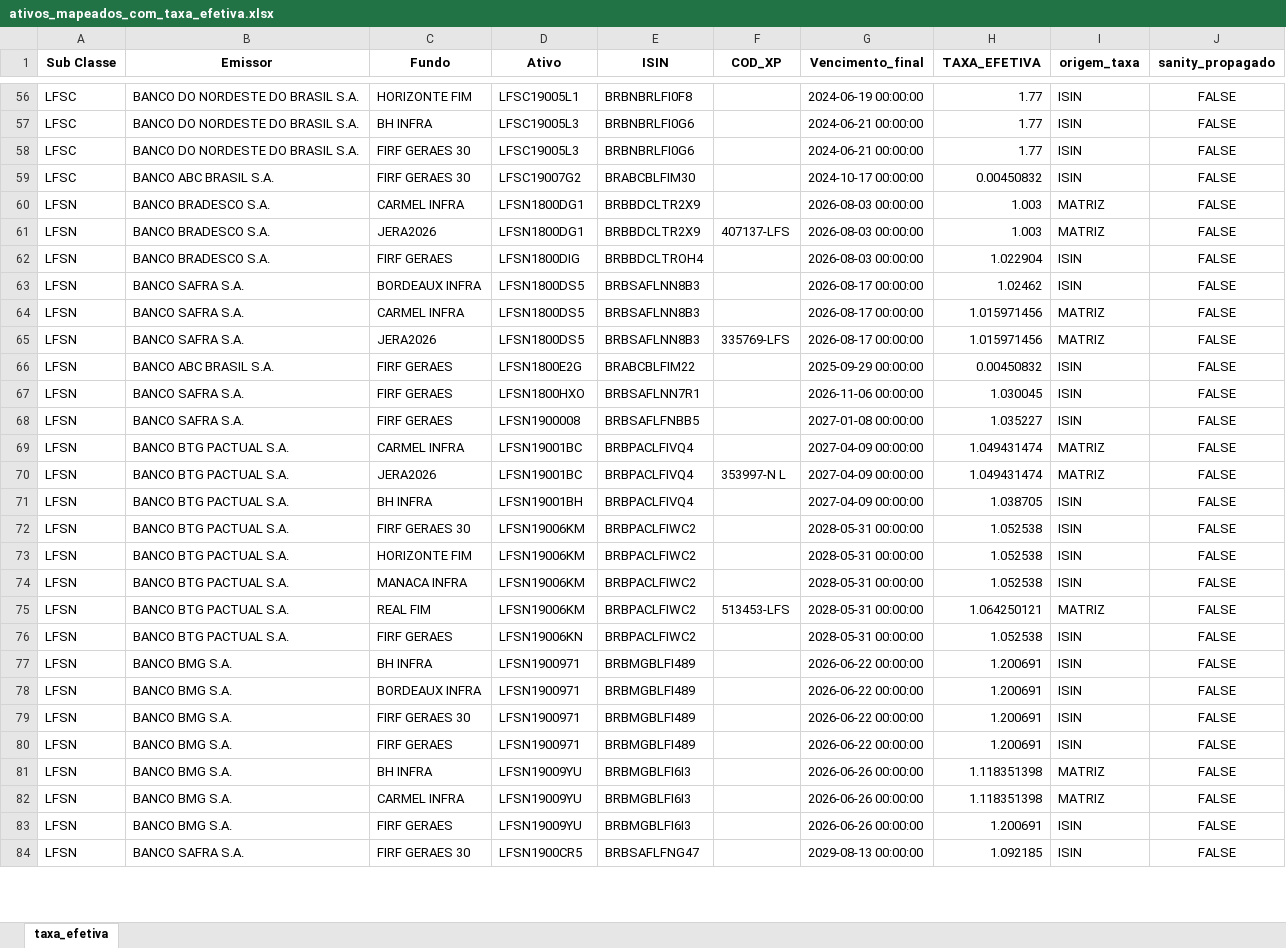
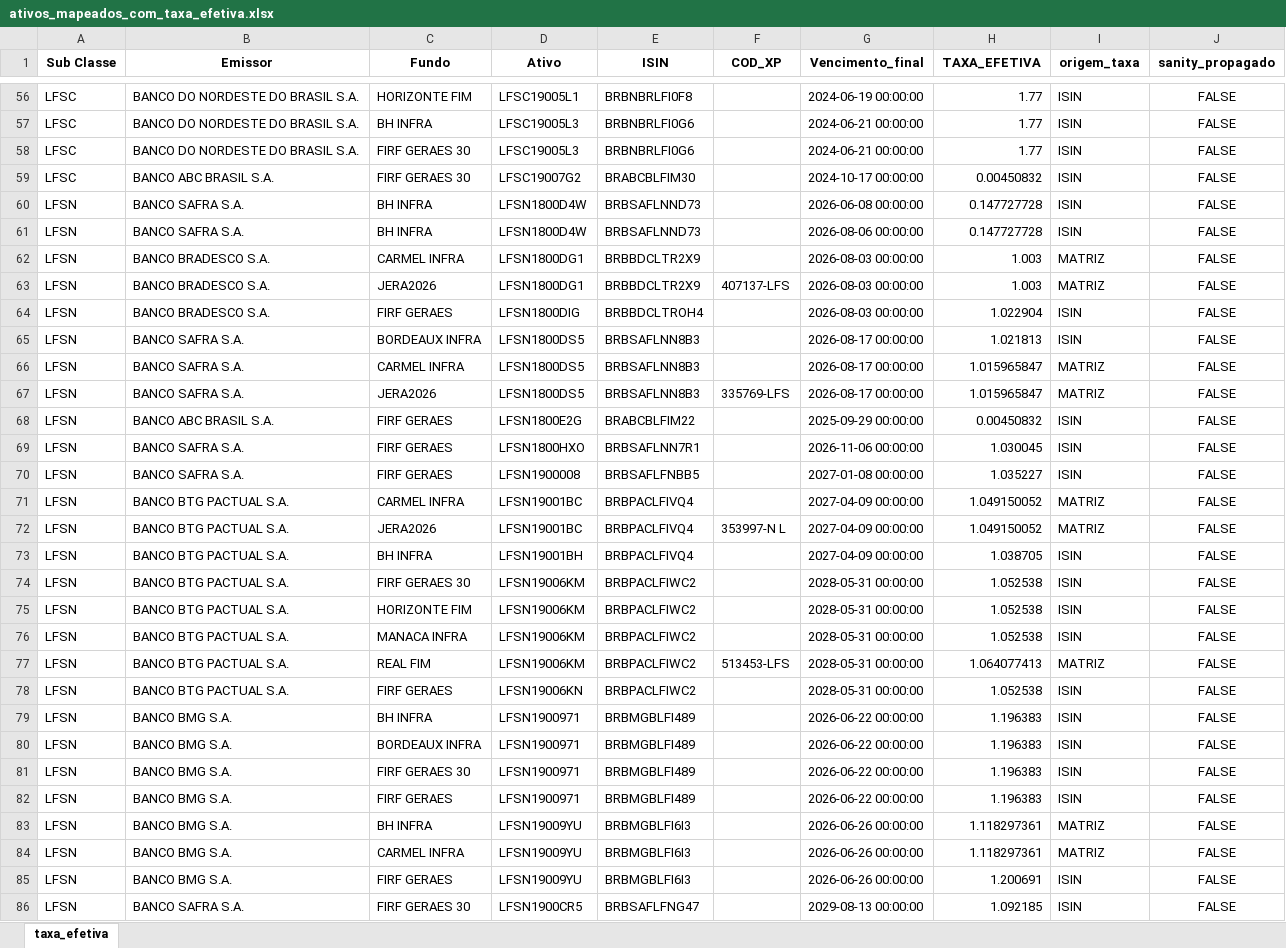
Before and after one commit to AFINVEST/Projeto-Hedge-CDI, an Excel workbook: Dados/ativos_mapeados_com_taxa_efetiva.xlsx, sheet taxa_efetiva, drawn as a sheet; only a part is shown, gaps mark what is left out; values as stored, in another font and other column widths than the file's, no borders; addresses are those after the commit; the diff covers the shown part only; the diff names each change by its address in the sheet, - before the commit and + after, or states it on an @@ line.

```diff
--- a/Dados/ativos_mapeados_com_taxa_efetiva.xlsx (sheet taxa_efetiva)
+++ b/Dados/ativos_mapeados_com_taxa_efetiva.xlsx (sheet taxa_efetiva)
+row 60: LFSN | BANCO SAFRA S.A. | BH INFRA | LFSN1800D4W | BRBSAFLNND73 |  | 2026-06-08 00:00:00 | 0.147727728 | ISIN | FALSE
+row 61: LFSN | BANCO SAFRA S.A. | BH INFRA | LFSN1800D4W | BRBSAFLNND73 |  | 2026-08-06 00:00:00 | 0.147727728 | ISIN | FALSE
-H65 (TAXA_EFETIVA): 1.02462
+H65 (TAXA_EFETIVA): 1.021813
-H66:H67 (TAXA_EFETIVA): 1.015971456
+H66:H67 (TAXA_EFETIVA): 1.015965847
-H71:H72 (TAXA_EFETIVA): 1.049431474
+H71:H72 (TAXA_EFETIVA): 1.049150052
-H77 (TAXA_EFETIVA): 1.064250121
+H77 (TAXA_EFETIVA): 1.064077413
-H79:H82 (TAXA_EFETIVA): 1.200691
+H79:H82 (TAXA_EFETIVA): 1.196383
-H83:H84 (TAXA_EFETIVA): 1.118351398
+H83:H84 (TAXA_EFETIVA): 1.118297361
```
Also changed, not shown: 30 edited cells elsewhere in this sheet, Dados/ativos_mapeados_para_controle.xlsx, 18 other files.
